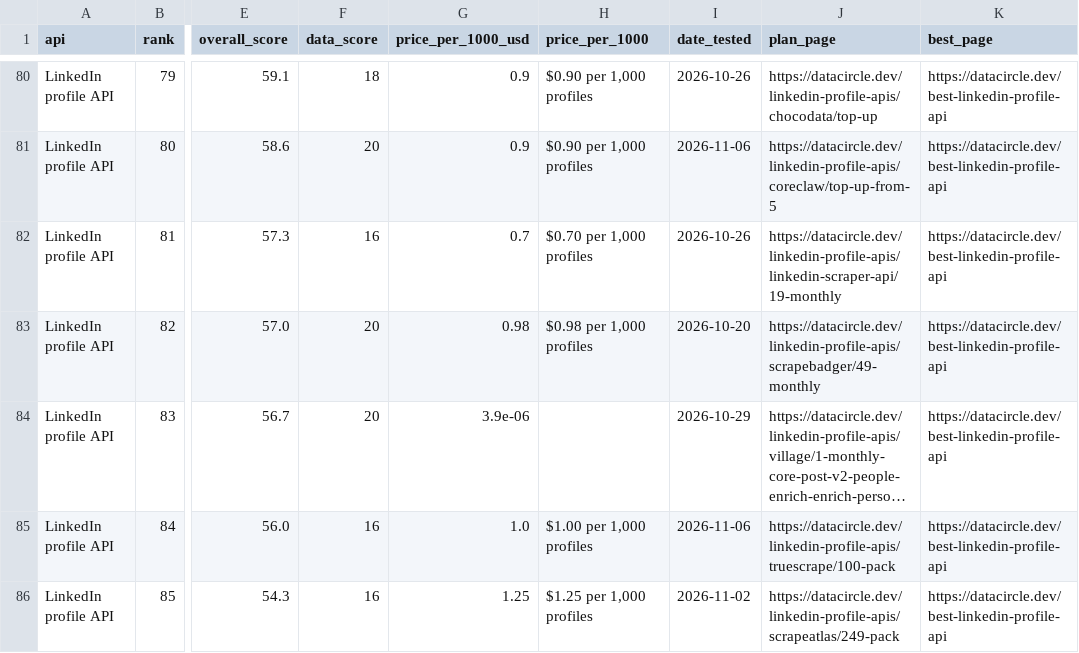
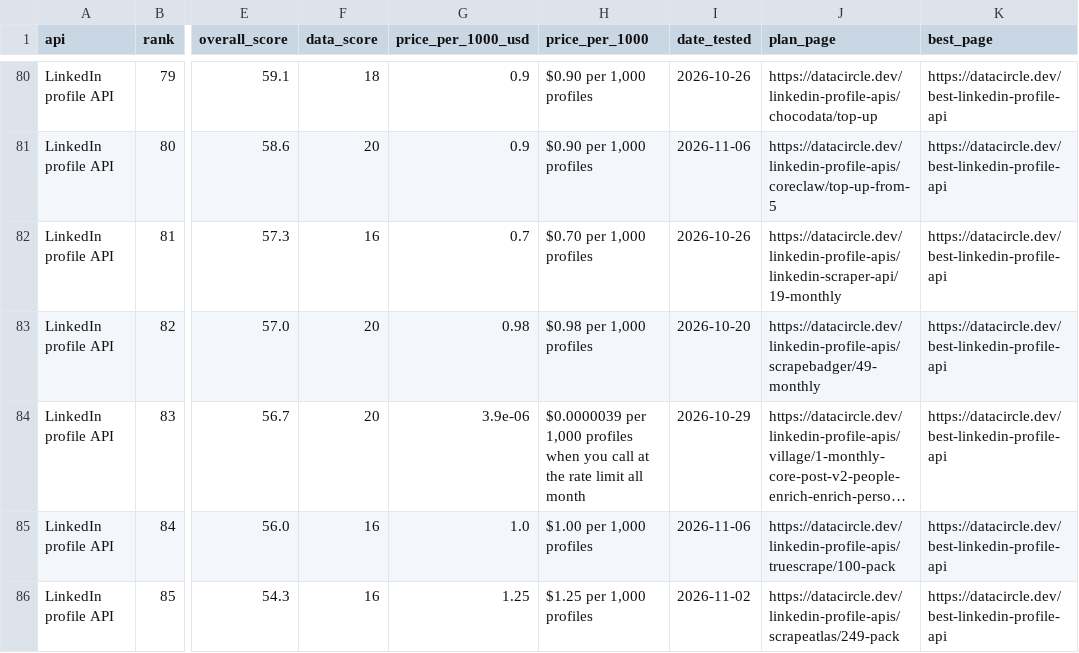
Before and after one commit to waynehamadi/best-linkedin-profile-api, a CSV file: results.csv, drawn as a sheet; only a part is shown, gaps mark what is left out; long unchanged cells end in …; the diff names each change by its address in the sheet, - before the commit and + after, or states it on an @@ line.

Commit message:
Benchmark results from datacircle.dev

```diff
--- a/results.csv
+++ b/results.csv
-H84 (price_per_1000): (empty)
+H84 (price_per_1000): $0.0000039 per 1,000 profiles when you call at the rate limit all month
```
Also changed, not shown: 1 other file.
